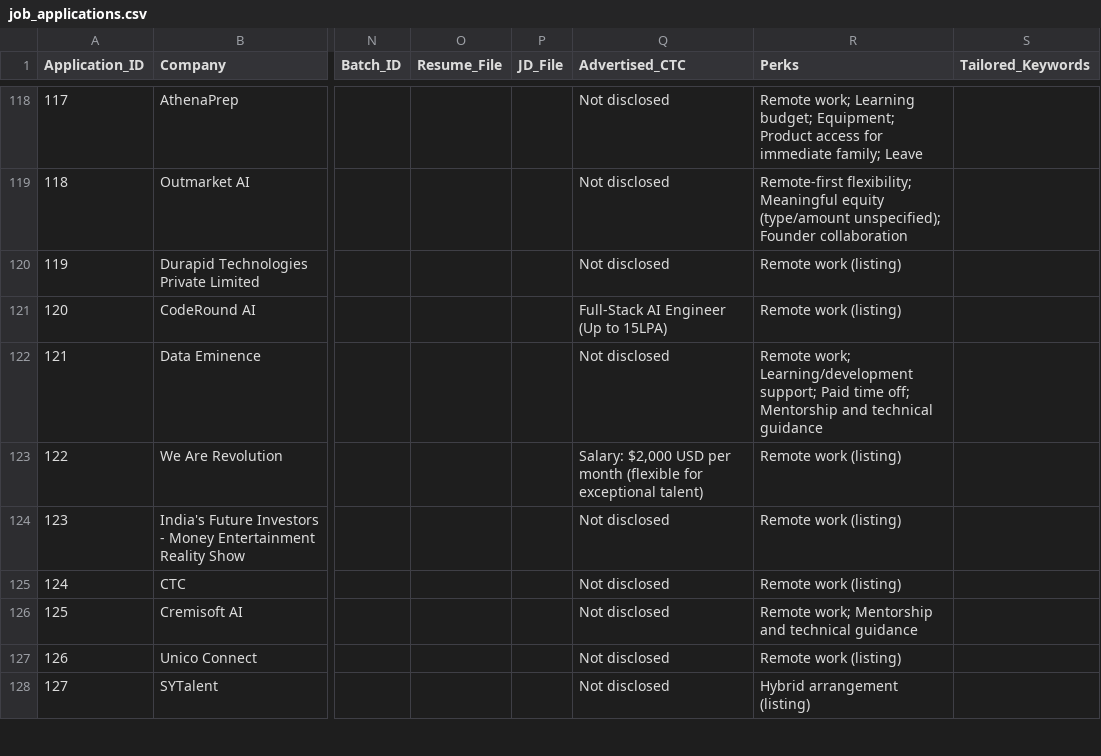
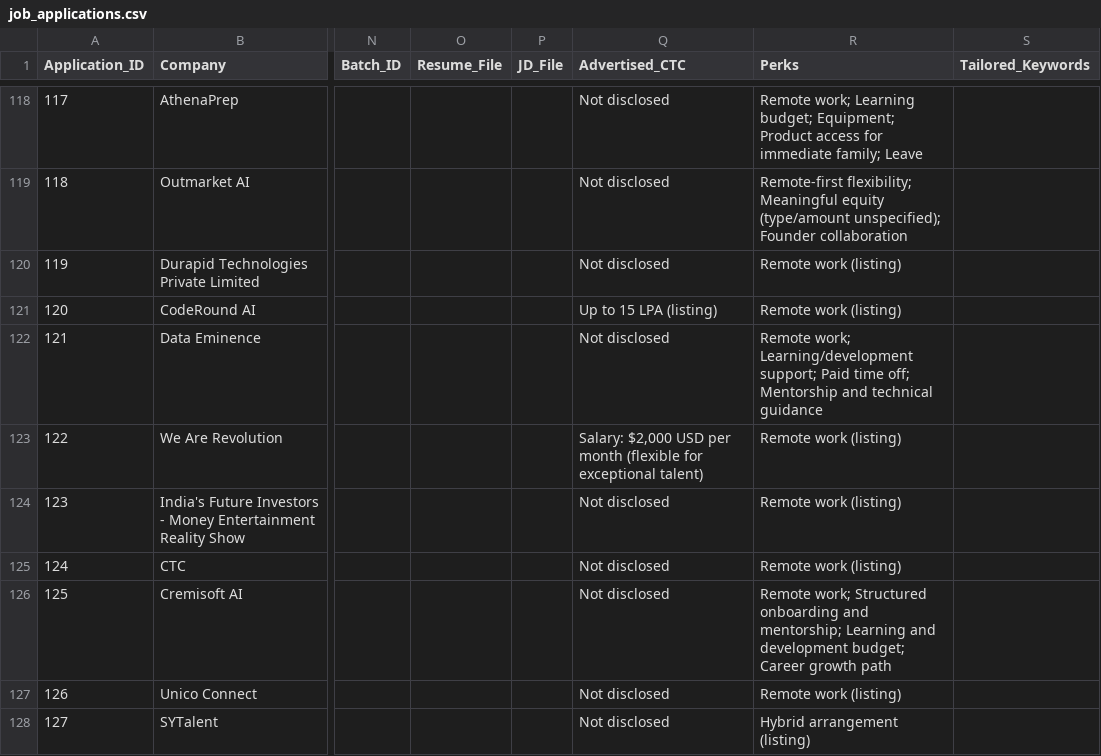
Before and after one commit to Prajwath/automate_job, a CSV file: job_applications.csv, drawn as a sheet; only a part is shown, gaps mark what is left out; the diff names each change by its address in the sheet, - before the commit and + after, or states it on an @@ line.

Commit message:
Sync public dashboard statuses

```diff
--- a/job_applications.csv
+++ b/job_applications.csv
-Q121 (Advertised_CTC): Full-Stack AI Engineer (Up to 15LPA)
+Q121 (Advertised_CTC): Up to 15 LPA (listing)
-R126 (Perks): Remote work; Mentorship and technical guidance
+R126 (Perks): Remote work; Structured onboarding and mentorship; Learning and development budget; Career growth path
```
Also changed, not shown: vercel_site/job_applications.csv.
